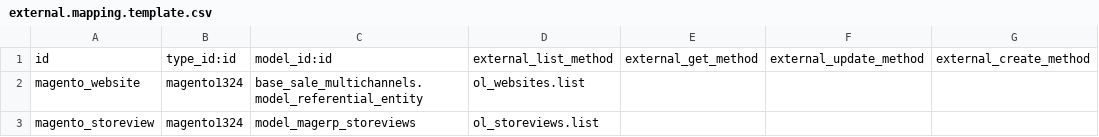
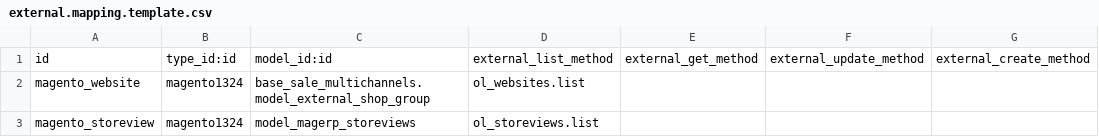
Before and after one commit to vnc-biz/openerp-magento, a CSV file: settings/external.mapping.template.csv, drawn as a sheet; only a part is shown; the diff names each change by its address in the sheet, - before the commit and + after, or states it on an @@ line.

```diff
--- a/settings/external.mapping.template.csv
+++ b/settings/external.mapping.template.csv
-C2: base_sale_multichannels.model_referential_entity
+C2: base_sale_multichannels.model_external_shop_group
```
Also changed, not shown: settings/external.mappinglines.template.csv, 5 other files.
